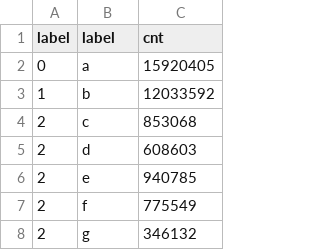
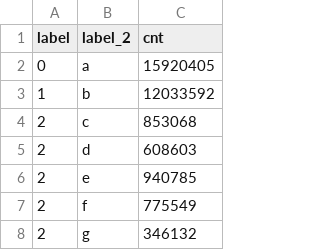
Before and after one commit to case-k-git/gcp, a CSV file: sample2.csv, drawn as a sheet; only a part is shown.

Commit message:
1016 change column name

```diff
--- a/sample2.csv
+++ b/sample2.csv
@@ -1,2 +1,2 @@
-label,label,cnt
+label,label_2,cnt
 0,a,15920405
```
